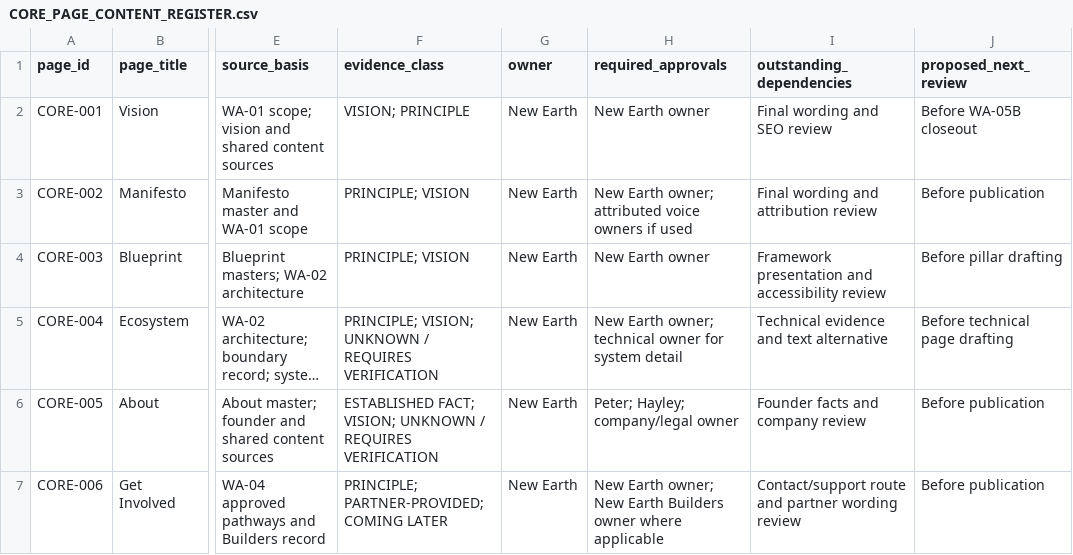
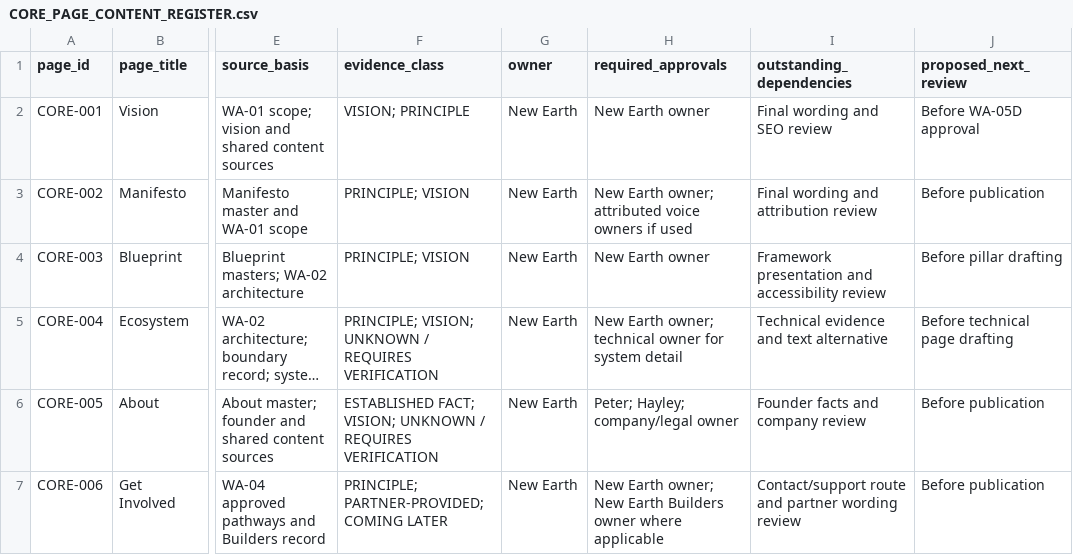
Before and after one commit to ellisp832019/new_earth_website, a CSV file: 01_STRATEGY/WA-05/CORE_PAGES/CORE_PAGE_CONTENT_REGISTER.csv, drawn as a sheet; only a part is shown, gaps mark what is left out; long unchanged cells end in …; the diff names each change by its address in the sheet, - before the commit and + after, or states it on an @@ line.

```diff
--- a/01_STRATEGY/WA-05/CORE_PAGES/CORE_PAGE_CONTENT_REGISTER.csv
+++ b/01_STRATEGY/WA-05/CORE_PAGES/CORE_PAGE_CONTENT_REGISTER.csv
-J2 (proposed_next_review): Before WA-05B closeout
+J2 (proposed_next_review): Before WA-05D approval
```
Also changed, not shown: 01_STRATEGY/WA-02/URL_ARCHITECTURE_REGISTER.csv, 01_STRATEGY/WA-05/WEBSITE_V2_PAGE_CONTENT_INVENTORY.csv, 14 other files.
